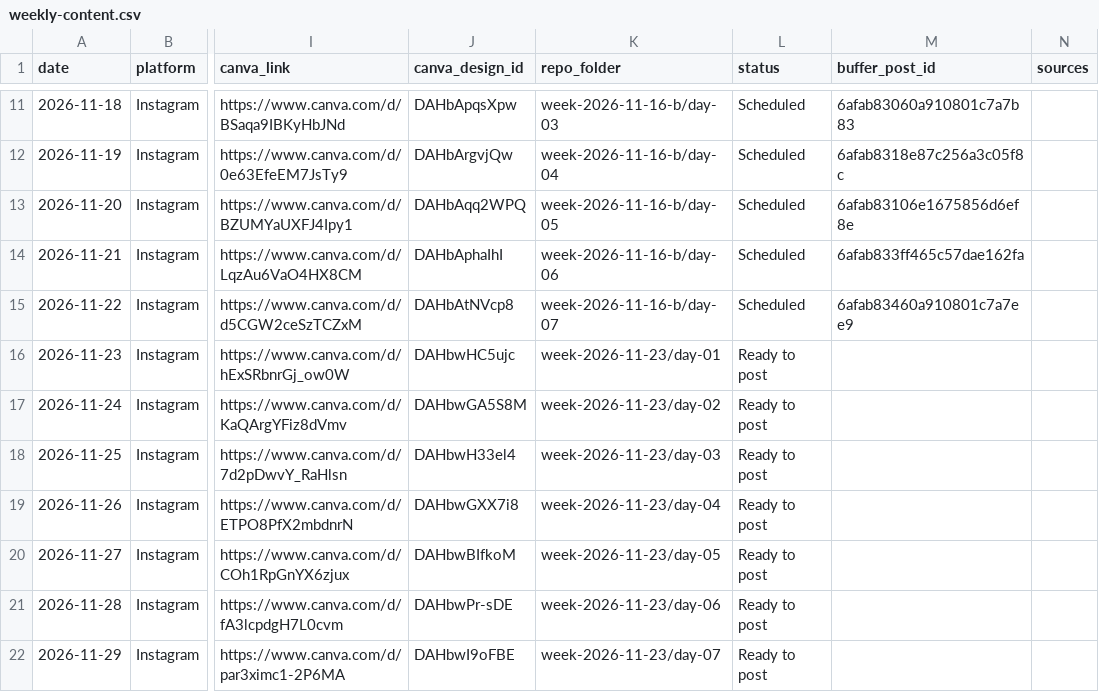
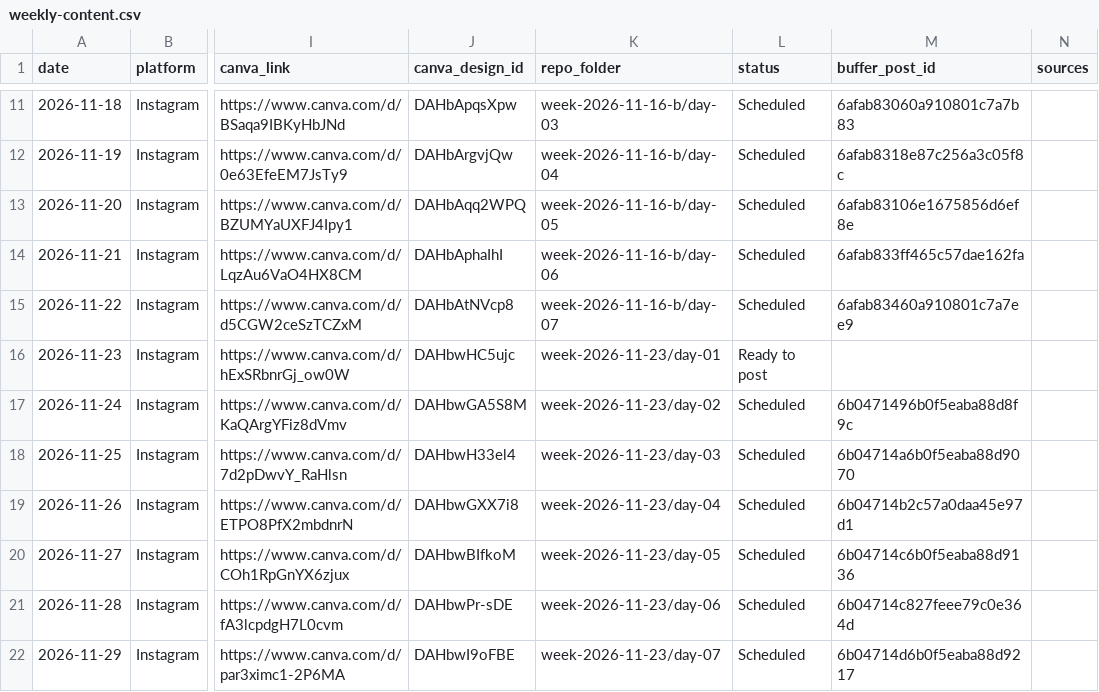
Before and after one commit to hellobreathingroombudget-bot/BreathingRoomBudget, a CSV file: workbook/weekly-content.csv, drawn as a sheet; only a part is shown, gaps mark what is left out; the diff names each change by its address in the sheet, - before the commit and + after, or states it on an @@ line.

```diff
--- a/workbook/weekly-content.csv
+++ b/workbook/weekly-content.csv
-L17:L22 (status): Ready to post
+L17:L22 (status): Scheduled
-M17 (buffer_post_id): (empty)
+M17 (buffer_post_id): 6b0471496b0f5eaba88d8f9c
-M18 (buffer_post_id): (empty)
+M18 (buffer_post_id): 6b04714a6b0f5eaba88d9070
-M19 (buffer_post_id): (empty)
+M19 (buffer_post_id): 6b04714b2c57a0daa45e97d1
-M20 (buffer_post_id): (empty)
+M20 (buffer_post_id): 6b04714c6b0f5eaba88d9136
-M21 (buffer_post_id): (empty)
+M21 (buffer_post_id): 6b04714c827feee79c0e364d
-M22 (buffer_post_id): (empty)
+M22 (buffer_post_id): 6b04714d6b0f5eaba88d9217
```
